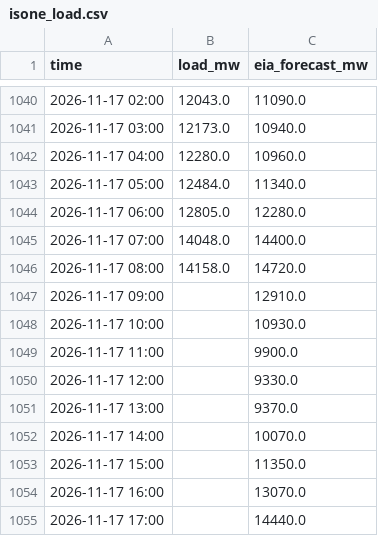
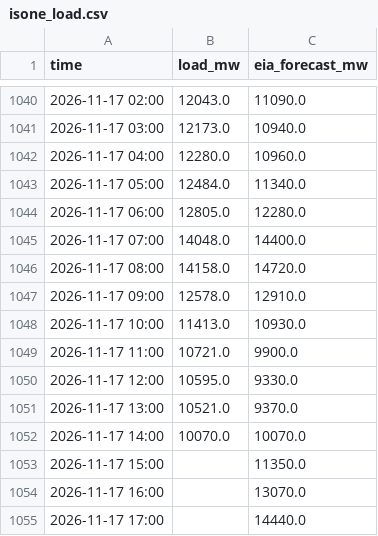
Before and after one commit to cathykam2006/ne-gas-power-pcm, a CSV file: data/live/isone_load.csv, drawn as a sheet; only a part is shown, gaps mark what is left out.

```diff
--- a/data/live/isone_load.csv
+++ b/data/live/isone_load.csv
@@ -1046,8 +1046,8 @@ time,load_mw,eia_forecast_mw
 2026-11-17 08:00,14158.0,14720.0
-2026-11-17 09:00,,12910.0
-2026-11-17 10:00,,10930.0
-2026-11-17 11:00,,9900.0
-2026-11-17 12:00,,9330.0
-2026-11-17 13:00,,9370.0
-2026-11-17 14:00,,10070.0
+2026-11-17 09:00,12578.0,12910.0
+2026-11-17 10:00,11413.0,10930.0
+2026-11-17 11:00,10721.0,9900.0
+2026-11-17 12:00,10595.0,9330.0
+2026-11-17 13:00,10521.0,9370.0
+2026-11-17 14:00,10070.0,10070.0
 2026-11-17 15:00,,11350.0
```
Also changed, not shown: data/live/isone_da_lmp.csv, data/live/nymex_strip.csv, 8 other files.
